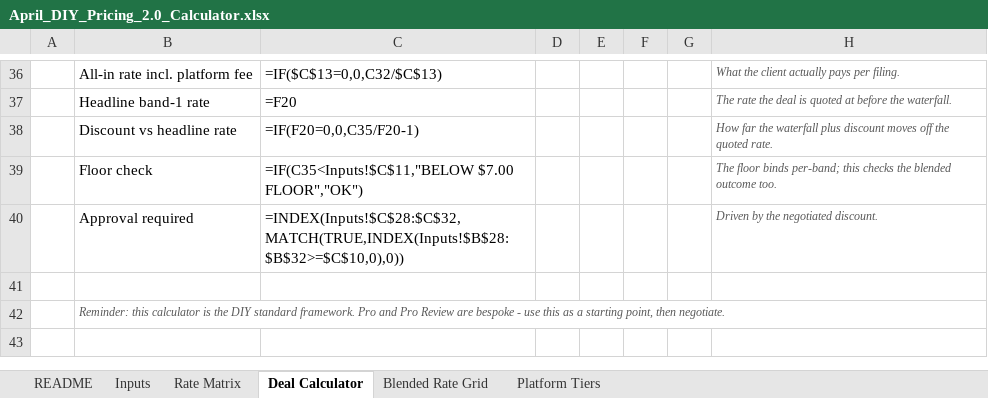
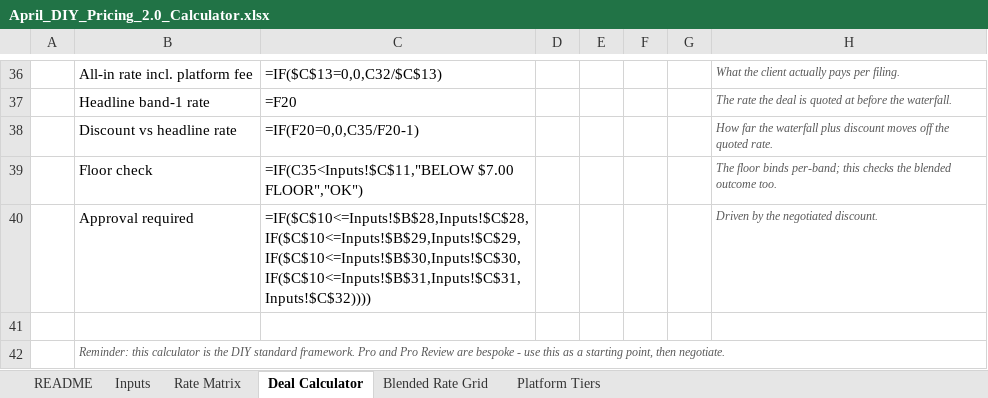
Before and after one commit to erikonai/work_os, an Excel workbook: notion-exports/April_DIY_Pricing_2.0_Calculator.xlsx, sheet Deal Calculator, drawn as a sheet; only a part is shown, gaps mark what is left out; values as stored, in another font and other column widths than the file's, no borders; formulas without a stored value are shown as written; the diff names each change by its address in the sheet, - before the commit and + after, or states it on an @@ line.

```diff
--- a/notion-exports/April_DIY_Pricing_2.0_Calculator.xlsx (sheet Deal Calculator)
+++ b/notion-exports/April_DIY_Pricing_2.0_Calculator.xlsx (sheet Deal Calculator)
-C40: =INDEX(Inputs!$C$28:$C$32,MATCH(TRUE,INDEX(Inputs!$B$28:$B$32>=$C$10,0),0))
+C40: =IF($C$10<=Inputs!$B$28,Inputs!$C$28,IF($C$10<=Inputs!$B$29,Inputs!$C$29,IF($C$10<=Inputs!$B$30,Inputs!$C$30,IF($C$10<=Inputs!$B$31,Inputs!$C$31,Inputs!$C$32))))
```
Also changed, not shown: 5 other files.
